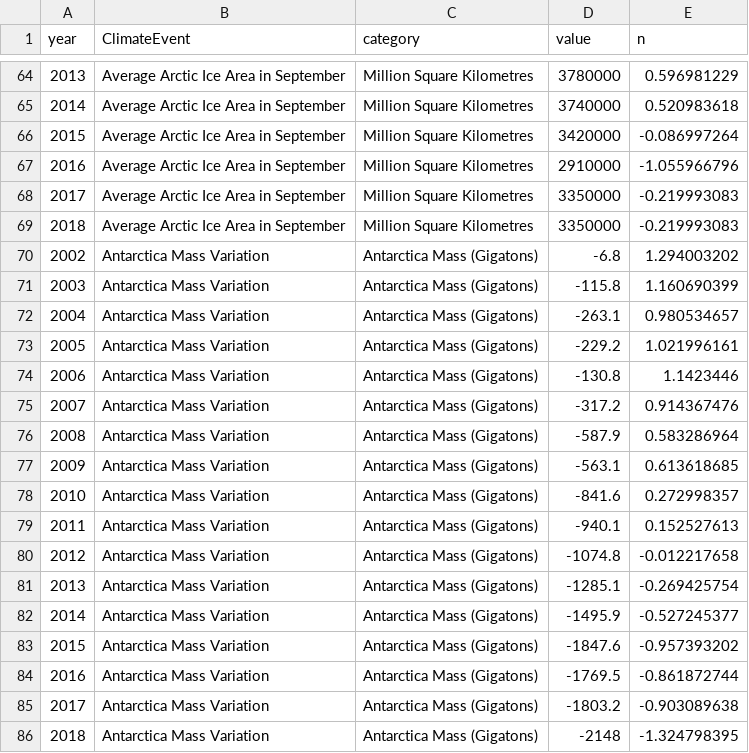
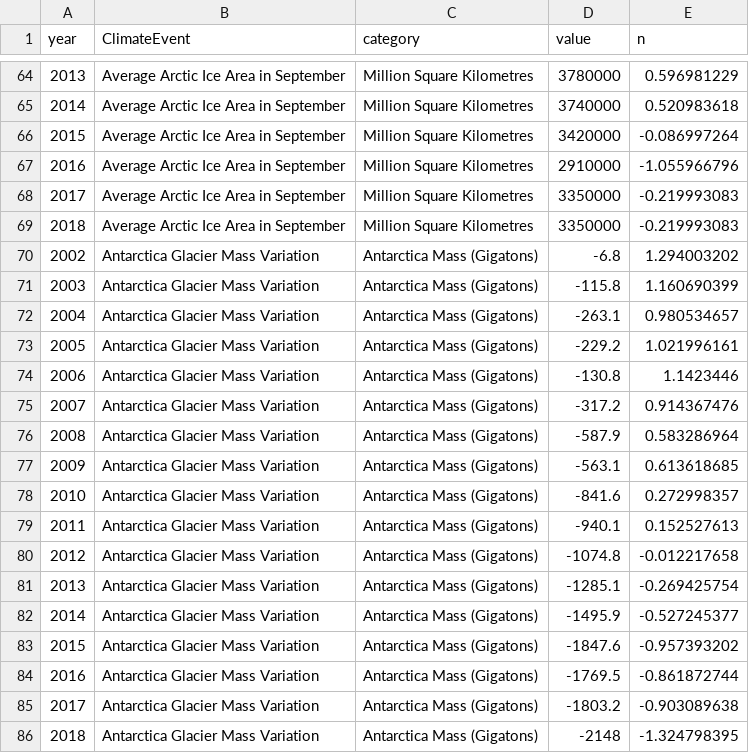
Before and after one commit to Climate-Change-and-City-Transformation/Climate-Change-and-City-Transformation.github.io, a CSV file: data/General/DR_combined5.csv, drawn as a sheet; only a part is shown, gaps mark what is left out; the diff covers the shown part only.

```diff
--- a/data/General/DR_combined5.csv
+++ b/data/General/DR_combined5.csv
@@ -69,18 +69,18 @@
 2018,Average Arctic Ice Area in September ,Million Square Kilometres,3350000,-0.219993083
-2002,Antarctica Mass Variation ,Antarctica Mass (Gigatons),-6.8,1.294003202
-2003,Antarctica Mass Variation ,Antarctica Mass (Gigatons),-115.8,1.160690399
-2004,Antarctica Mass Variation ,Antarctica Mass (Gigatons),-263.1,0.980534657
-2005,Antarctica Mass Variation ,Antarctica Mass (Gigatons),-229.2,1.021996161
-2006,Antarctica Mass Variation ,Antarctica Mass (Gigatons),-130.8,1.1423446
-2007,Antarctica Mass Variation ,Antarctica Mass (Gigatons),-317.2,0.914367476
-2008,Antarctica Mass Variation ,Antarctica Mass (Gigatons),-587.9,0.583286964
-2009,Antarctica Mass Variation ,Antarctica Mass (Gigatons),-563.1,0.613618685
-2010,Antarctica Mass Variation ,Antarctica Mass (Gigatons),-841.6,0.272998357
-2011,Antarctica Mass Variation ,Antarctica Mass (Gigatons),-940.1,0.152527613
-2012,Antarctica Mass Variation ,Antarctica Mass (Gigatons),-1074.8,-0.012217658
-2013,Antarctica Mass Variation ,Antarctica Mass (Gigatons),-1285.1,-0.269425754
-2014,Antarctica Mass Variation ,Antarctica Mass (Gigatons),-1495.9,-0.527245377
-2015,Antarctica Mass Variation ,Antarctica Mass (Gigatons),-1847.6,-0.957393202
-2016,Antarctica Mass Variation ,Antarctica Mass (Gigatons),-1769.5,-0.861872744
-2017,Antarctica Mass Variation ,Antarctica Mass (Gigatons),-1803.2,-0.903089638
-2018,Antarctica Mass Variation ,Antarctica Mass (Gigatons),-2148,-1.324798395
+2002,Antarctica Glacier Mass Variation,Antarctica Mass (Gigatons),-6.8,1.294003202
+2003,Antarctica Glacier Mass Variation,Antarctica Mass (Gigatons),-115.8,1.160690399
+2004,Antarctica Glacier Mass Variation,Antarctica Mass (Gigatons),-263.1,0.980534657
+2005,Antarctica Glacier Mass Variation,Antarctica Mass (Gigatons),-229.2,1.021996161
+2006,Antarctica Glacier Mass Variation,Antarctica Mass (Gigatons),-130.8,1.1423446
+2007,Antarctica Glacier Mass Variation,Antarctica Mass (Gigatons),-317.2,0.914367476
+2008,Antarctica Glacier Mass Variation,Antarctica Mass (Gigatons),-587.9,0.583286964
+2009,Antarctica Glacier Mass Variation,Antarctica Mass (Gigatons),-563.1,0.613618685
+2010,Antarctica Glacier Mass Variation,Antarctica Mass (Gigatons),-841.6,0.272998357
+2011,Antarctica Glacier Mass Variation,Antarctica Mass (Gigatons),-940.1,0.152527613
+2012,Antarctica Glacier Mass Variation,Antarctica Mass (Gigatons),-1074.8,-0.012217658
+2013,Antarctica Glacier Mass Variation,Antarctica Mass (Gigatons),-1285.1,-0.269425754
+2014,Antarctica Glacier Mass Variation,Antarctica Mass (Gigatons),-1495.9,-0.527245377
+2015,Antarctica Glacier Mass Variation,Antarctica Mass (Gigatons),-1847.6,-0.957393202
+2016,Antarctica Glacier Mass Variation,Antarctica Mass (Gigatons),-1769.5,-0.861872744
+2017,Antarctica Glacier Mass Variation,Antarctica Mass (Gigatons),-1803.2,-0.903089638
+2018,Antarctica Glacier Mass Variation,Antarctica Mass (Gigatons),-2148,-1.324798395
```
Also changed, not shown: 17 edited cells elsewhere in this file, data/General/DR_combined4.csv, 1 other file.
